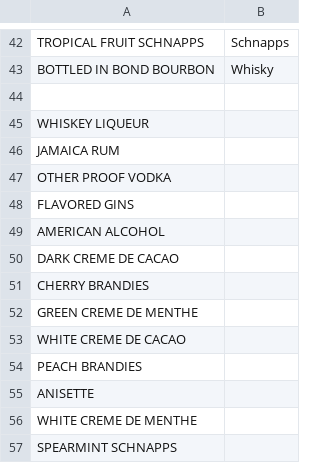
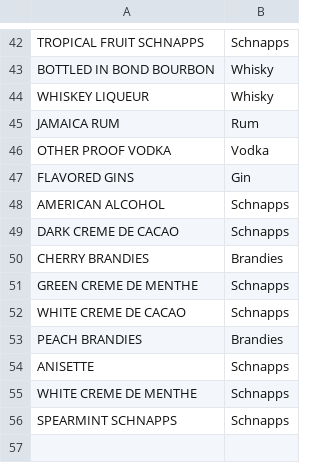
Before and after one commit to jjschueder/7331DataMiningNotebooks, a CSV file: lab1/liquorcats.csv, drawn as a sheet; only a part is shown, gaps mark what is left out.

Commit message:
Update liquorcats.csv

```diff
--- a/lab1/liquorcats.csv
+++ b/lab1/liquorcats.csv
@@ -43,15 +43,14 @@ TROPICAL FRUIT SCHNAPPS,Schnapps
 BOTTLED IN BOND BOURBON,Whisky
-,
-WHISKEY LIQUEUR,
-JAMAICA RUM,
-OTHER PROOF VODKA,
-FLAVORED GINS,
-AMERICAN ALCOHOL,
-DARK CREME DE CACAO,
-CHERRY BRANDIES,
-GREEN CREME DE MENTHE,
-WHITE CREME DE CACAO,
-PEACH BRANDIES,
-ANISETTE,
-WHITE CREME DE MENTHE,
-SPEARMINT SCHNAPPS,
+WHISKEY LIQUEUR,Whisky
+JAMAICA RUM,Rum
+OTHER PROOF VODKA,Vodka
+FLAVORED GINS,Gin
+AMERICAN ALCOHOL,Schnapps
+DARK CREME DE CACAO,Schnapps
+CHERRY BRANDIES,Brandies
+GREEN CREME DE MENTHE,Schnapps
+WHITE CREME DE CACAO,Schnapps
+PEACH BRANDIES,Brandies
+ANISETTE,Schnapps
+WHITE CREME DE MENTHE,Schnapps
+SPEARMINT SCHNAPPS,Schnapps
```
